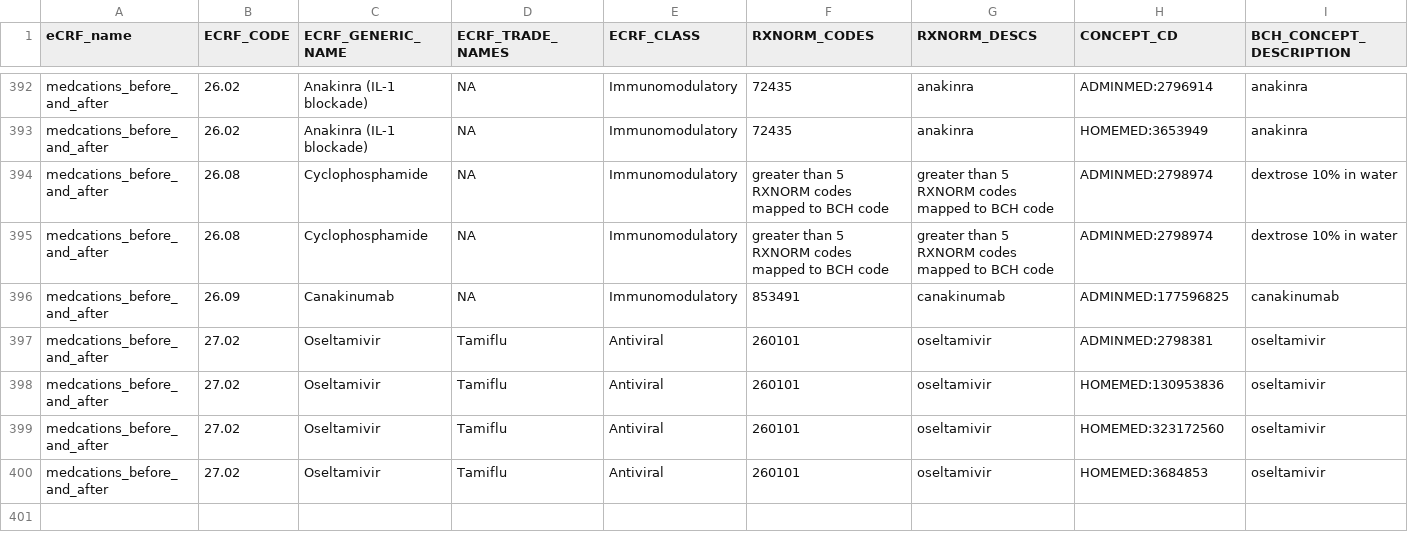
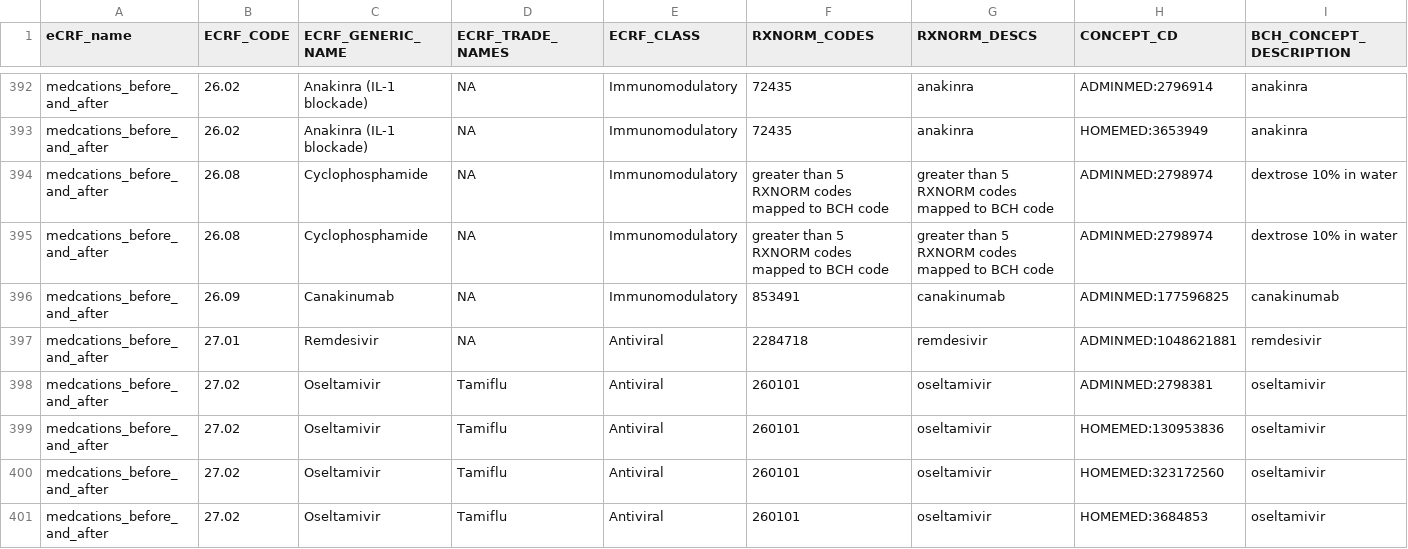
Before and after one commit to hms-dbmi/music-ecrf-harmonization, a CSV file: medications_before_and_after/data/bch_med_concept_summary_toReview.csv, drawn as a sheet; only a part is shown, gaps mark what is left out; rows hold the shown columns only; the diff names each change by its address in the sheet, - before the commit and + after, or states it on an @@ line.

```diff
--- a/medications_before_and_after/data/bch_med_concept_summary_toReview.csv
+++ b/medications_before_and_after/data/bch_med_concept_summary_toReview.csv
+row 397: medcations_before_and_after | 27.01 | Remdesivir | NA | Antiviral | 2284718 | remdesivir | ADMINMED:1048621881 | remdesivir
```
Also changed, not shown: medications_before_and_after/data/bch_med_concept_summary_with_concept_paths.csv, medications_before_and_after/data/ecrf_med_concept_summary_toReview.csv, 1 other file.
